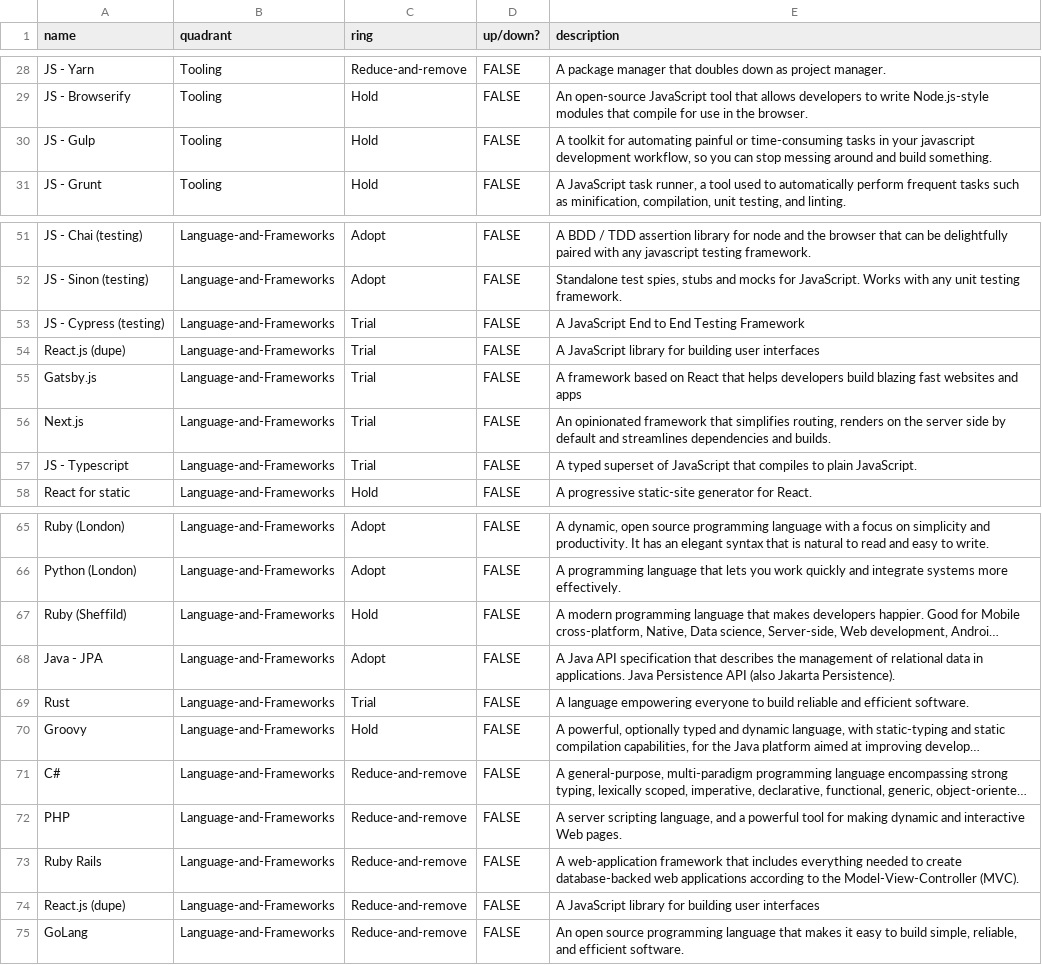
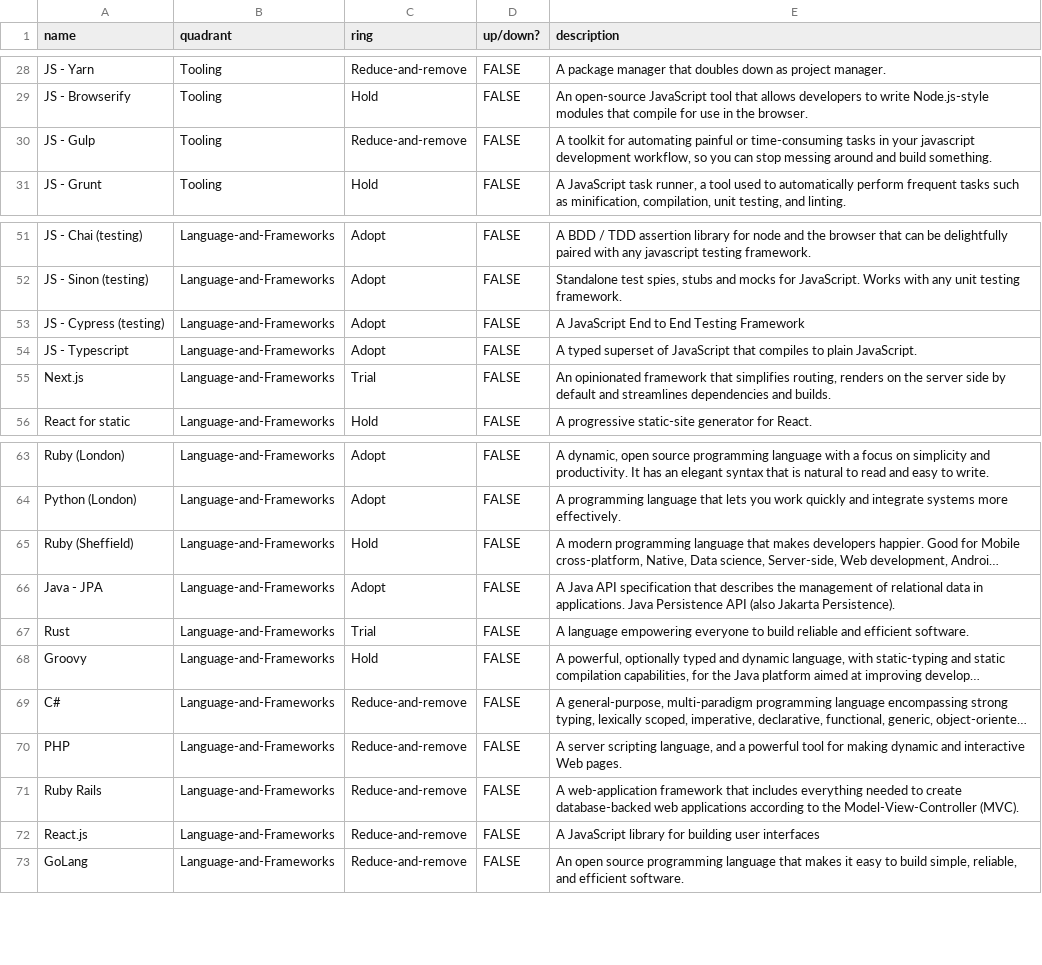
Before and after one commit to ministryofjustice/panda-tech-radar, a CSV file: build/tech-radar-data.csv, drawn as a sheet; only a part is shown, gaps mark what is left out; long unchanged cells end in …; removed rows and columns are numbered as before the commit, all else as after; the diff names each change by its address in the sheet, - before the commit and + after, or states it on an @@ line.

Commit message:
Update tech radar

```diff
--- a/build/tech-radar-data.csv
+++ b/build/tech-radar-data.csv
-C30 (ring): Hold
+C30 (ring): Reduce-and-remove
-C53 (ring): Trial
+C53 (ring): Adopt
-row 54: React.js (dupe) | Language-and-Frameworks | Trial | FALSE | A JavaScript library for building user interfaces
-row 55: Gatsby.js | Language-and-Frameworks | Trial | FALSE | A framework based on React that helps developers build blazing fast websites and apps
+row 54: JS - Typescript | Language-and-Frameworks | Adopt | FALSE | A typed superset of JavaScript that compiles to plain JavaScript.
-row 57: JS - Typescript | Language-and-Frameworks | Trial | FALSE | A typed superset of JavaScript that compiles to plain JavaScript.
-A65 (name): Ruby (Sheffild)
+A65 (name): Ruby (Sheffield)
-A72 (name): React.js (dupe)
+A72 (name): React.js
```
